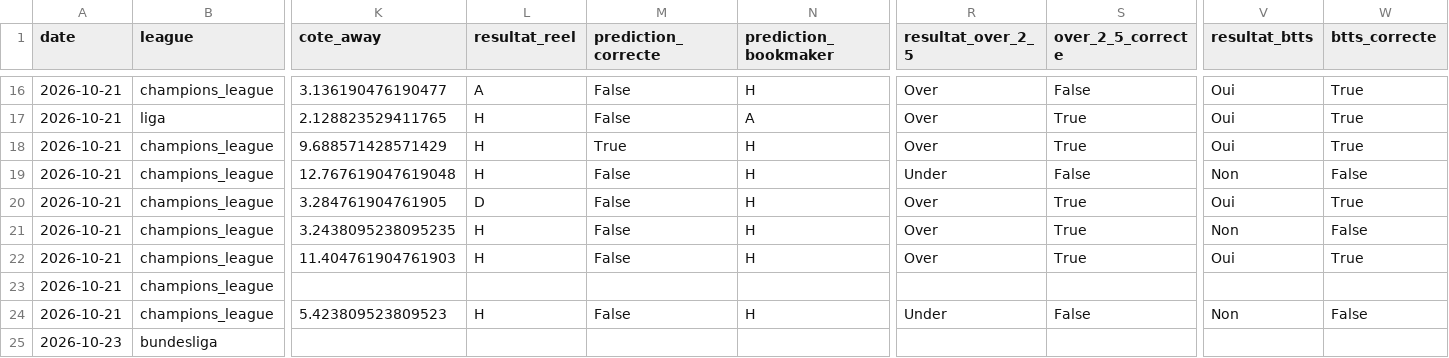
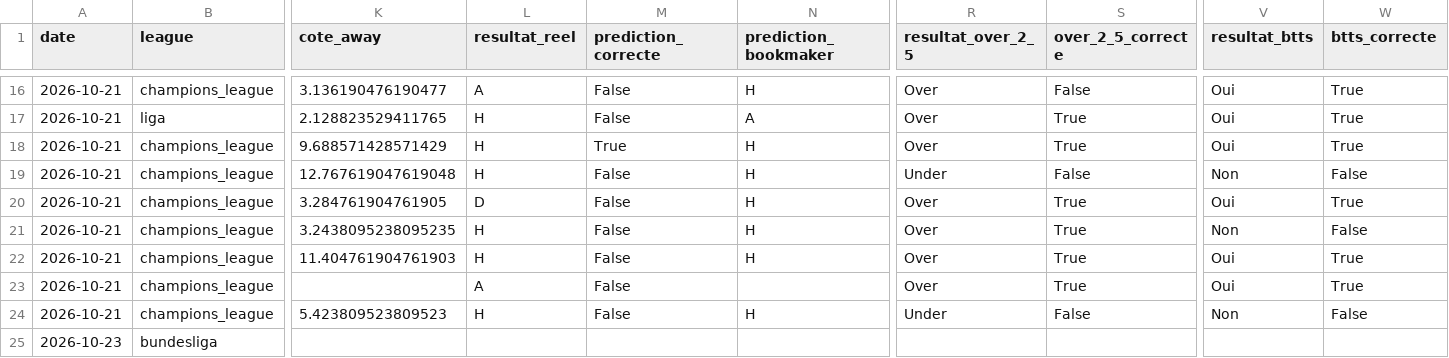
Before and after one commit to ezekiel27egoun/football-predictor, a CSV file: data/tracking/predictions_2026-10-19.csv, drawn as a sheet; only a part is shown, gaps mark what is left out; the diff names each change by its address in the sheet, - before the commit and + after, or states it on an @@ line.

```diff
--- a/data/tracking/predictions_2026-10-19.csv
+++ b/data/tracking/predictions_2026-10-19.csv
-L23 (resultat_reel): (empty)
+L23 (resultat_reel): A
-M23 (prediction_correcte): (empty)
+M23 (prediction_correcte): False
-R23 (resultat_over_2_5): (empty)
+R23 (resultat_over_2_5): Over
-S23 (over_2_5_correcte): (empty)
+S23 (over_2_5_correcte): True
-V23 (resultat_btts): (empty)
+V23 (resultat_btts): Oui
-W23 (btts_correcte): (empty)
+W23 (btts_correcte): True
```
Also changed, not shown: data/tracking/weekly_summary.csv.
